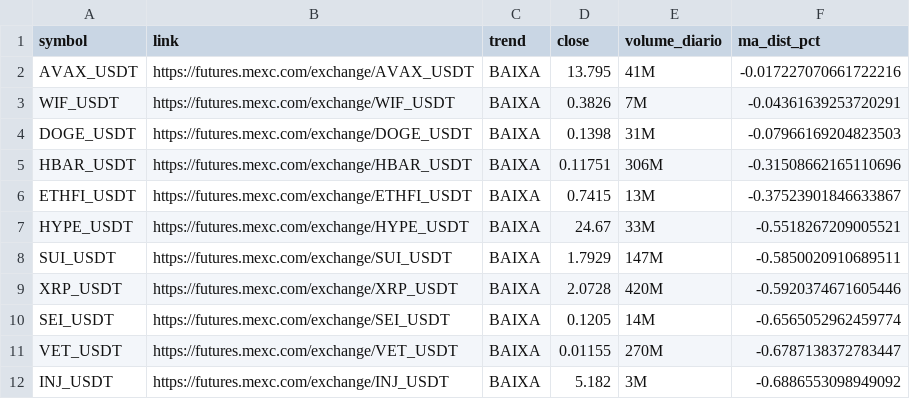
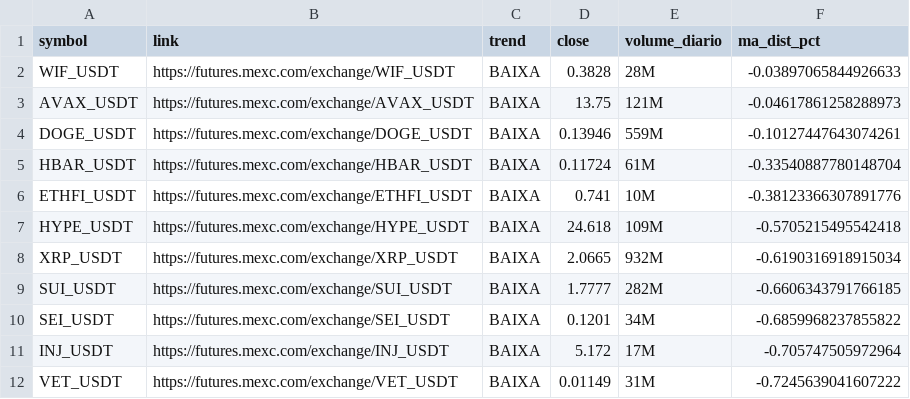
Before and after one commit to gabrielmachadogh/scanner-perps, a CSV file: results/scanner_baixa.csv, drawn as a sheet; only a part is shown; the diff covers the shown part only.

```diff
--- a/results/scanner_baixa.csv
+++ b/results/scanner_baixa.csv
@@ -1,12 +1,12 @@
 symbol,link,trend,close,volume_diario,ma_dist_pct
-AVAX_USDT,https://futures.mexc.com/exchange/AVAX_USDT,BAIXA,13.795,41M,-0.017227070661722216
-WIF_USDT,https://futures.mexc.com/exchange/WIF_USDT,BAIXA,0.3826,7M,-0.04361639253720291
-DOGE_USDT,https://futures.mexc.com/exchange/DOGE_USDT,BAIXA,0.1398,31M,-0.07966169204823503
-HBAR_USDT,https://futures.mexc.com/exchange/HBAR_USDT,BAIXA,0.11751,306M,-0.31508662165110696
-ETHFI_USDT,https://futures.mexc.com/exchange/ETHFI_USDT,BAIXA,0.7415,13M,-0.37523901846633867
-HYPE_USDT,https://futures.mexc.com/exchange/HYPE_USDT,BAIXA,24.67,33M,-0.5518267209005521
-SUI_USDT,https://futures.mexc.com/exchange/SUI_USDT,BAIXA,1.7929,147M,-0.5850020910689511
-XRP_USDT,https://futures.mexc.com/exchange/XRP_USDT,BAIXA,2.0728,420M,-0.5920374671605446
-SEI_USDT,https://futures.mexc.com/exchange/SEI_USDT,BAIXA,0.1205,14M,-0.6565052962459774
-VET_USDT,https://futures.mexc.com/exchange/VET_USDT,BAIXA,0.01155,270M,-0.6787138372783447
-INJ_USDT,https://futures.mexc.com/exchange/INJ_USDT,BAIXA,5.182,3M,-0.6886553098949092
+WIF_USDT,https://futures.mexc.com/exchange/WIF_USDT,BAIXA,0.3828,28M,-0.03897065844926633
+AVAX_USDT,https://futures.mexc.com/exchange/AVAX_USDT,BAIXA,13.75,121M,-0.04617861258288973
+DOGE_USDT,https://futures.mexc.com/exchange/DOGE_USDT,BAIXA,0.13946,559M,-0.10127447643074261
+HBAR_USDT,https://futures.mexc.com/exchange/HBAR_USDT,BAIXA,0.11724,61M,-0.33540887780148704
+ETHFI_USDT,https://futures.mexc.com/exchange/ETHFI_USDT,BAIXA,0.741,10M,-0.38123366307891776
+HYPE_USDT,https://futures.mexc.com/exchange/HYPE_USDT,BAIXA,24.618,109M,-0.5705215495542418
+XRP_USDT,https://futures.mexc.com/exchange/XRP_USDT,BAIXA,2.0665,932M,-0.6190316918915034
+SUI_USDT,https://futures.mexc.com/exchange/SUI_USDT,BAIXA,1.7777,282M,-0.6606343791766185
+SEI_USDT,https://futures.mexc.com/exchange/SEI_USDT,BAIXA,0.1201,34M,-0.6859968237855822
+INJ_USDT,https://futures.mexc.com/exchange/INJ_USDT,BAIXA,5.172,17M,-0.705747505972964
+VET_USDT,https://futures.mexc.com/exchange/VET_USDT,BAIXA,0.01149,31M,-0.7245639041607222
```
Also changed, not shown: 3 added rows, 2 removed rows and 75 edited cells elsewhere in this file, results/scanner_alta.csv, results/scanner_resultado_completo.csv, 3 other files.
